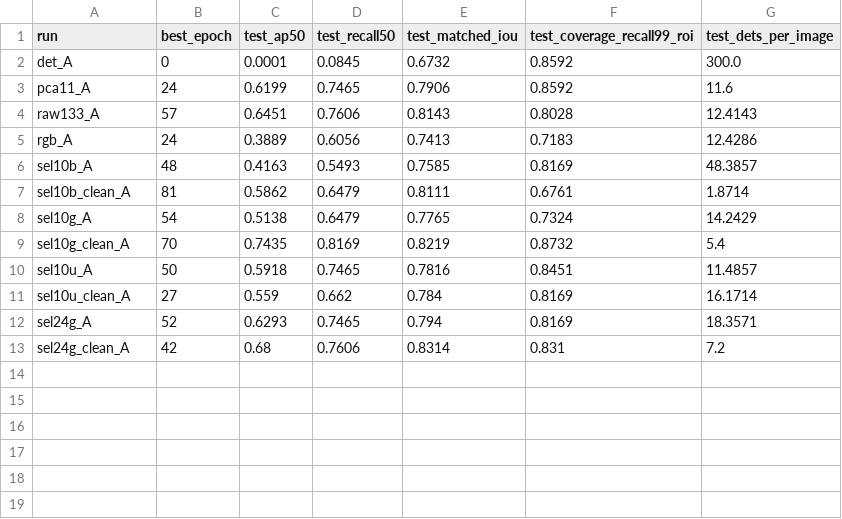
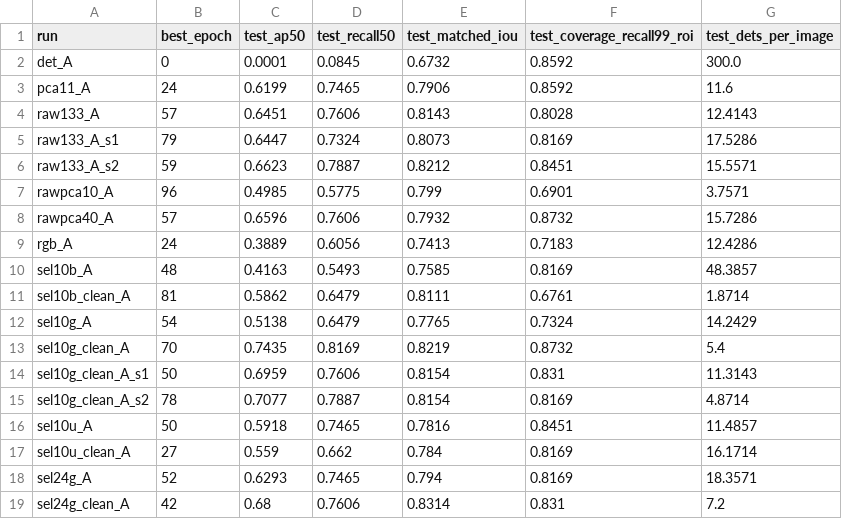
Before and after one commit to Chaoyi-He1/hsi_camo, a CSV file: docs/paper/tables/det_model_best.csv, drawn as a sheet.

```diff
--- a/docs/paper/tables/det_model_best.csv
+++ b/docs/paper/tables/det_model_best.csv
@@ -4,2 +4,6 @@ pca11_A,24,0.6199,0.7465,0.7906,0.8592,11.6
 raw133_A,57,0.6451,0.7606,0.8143,0.8028,12.4143
+raw133_A_s1,79,0.6447,0.7324,0.8073,0.8169,17.5286
+raw133_A_s2,59,0.6623,0.7887,0.8212,0.8451,15.5571
+rawpca10_A,96,0.4985,0.5775,0.799,0.6901,3.7571
+rawpca40_A,57,0.6596,0.7606,0.7932,0.8732,15.7286
 rgb_A,24,0.3889,0.6056,0.7413,0.7183,12.4286
@@ -9,2 +13,4 @@ sel10g_A,54,0.5138,0.6479,0.7765,0.7324,14.2429
 sel10g_clean_A,70,0.7435,0.8169,0.8219,0.8732,5.4
+sel10g_clean_A_s1,50,0.6959,0.7606,0.8154,0.831,11.3143
+sel10g_clean_A_s2,78,0.7077,0.7887,0.8154,0.8169,4.8714
 sel10u_A,50,0.5918,0.7465,0.7816,0.8451,11.4857
```
Also changed, not shown: docs/paper/tables/compute.csv, docs/paper/tables/det_fixed_checkpoint.csv, 8 other files.
